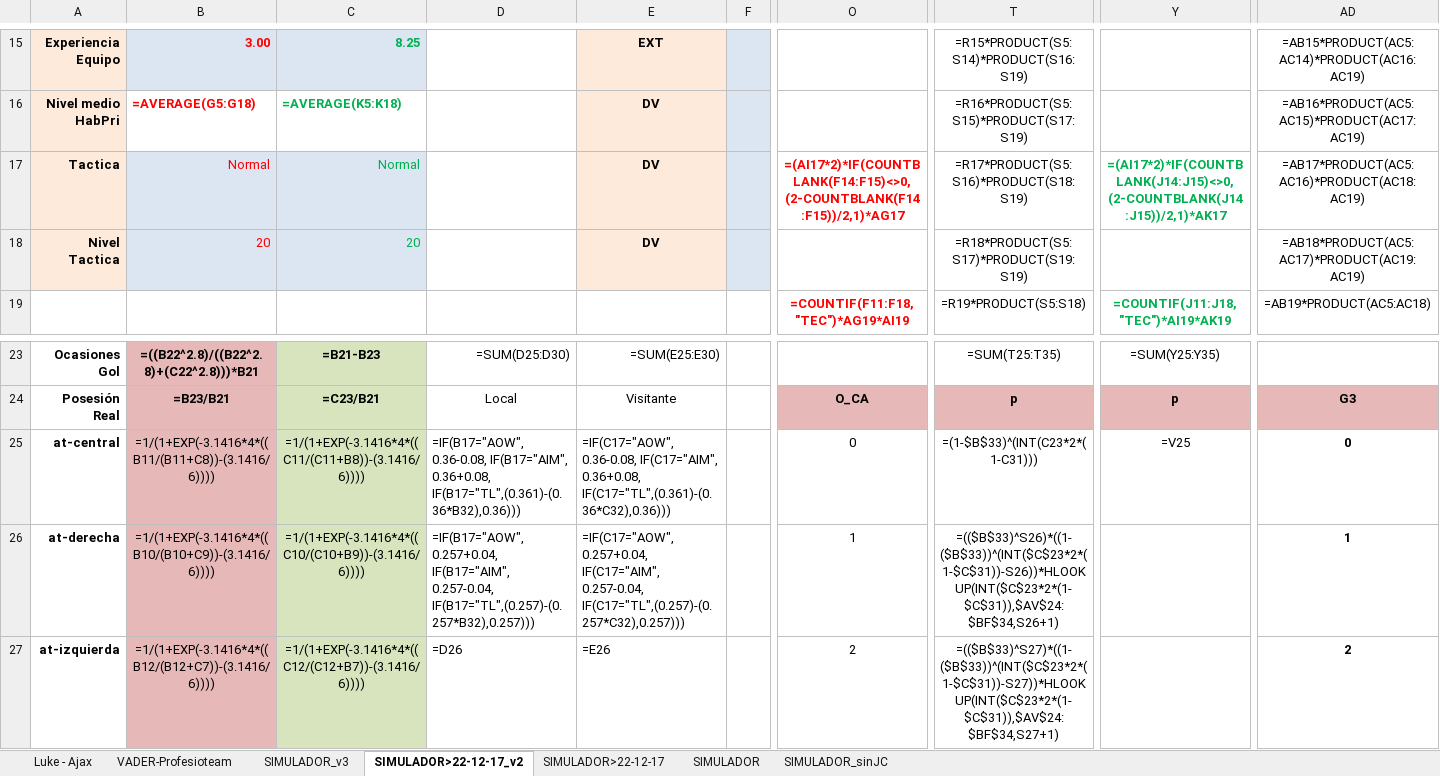
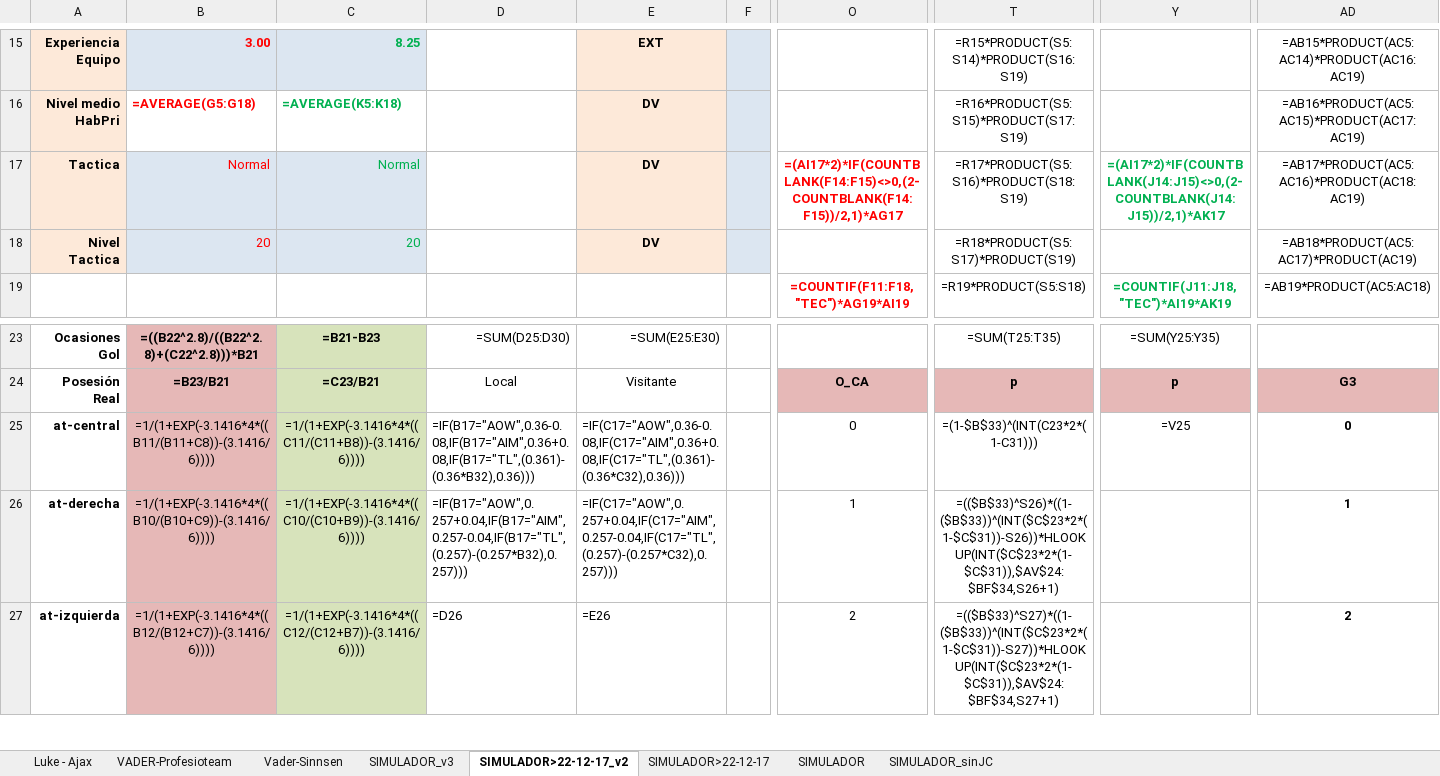
Before and after one commit to uny11/HI, an Excel workbook: projects/current/hattrick/4-SimuladorPartidos.xlsx, sheet SIMULADOR>22-12-17_v2, drawn as a sheet; only a part is shown, gaps mark what is left out; values as stored, in another font and other column widths than the file's, no borders; formulas are shown in place of their values; charts and pictures and conditional formats not drawn; the diff names each change by its address in the sheet, - before the commit and + after, or states it on an @@ line.

```diff
--- a/projects/current/hattrick/4-SimuladorPartidos.xlsx (sheet SIMULADOR>22-12-17_v2)
+++ b/projects/current/hattrick/4-SimuladorPartidos.xlsx (sheet SIMULADOR>22-12-17_v2)
+sheet tab: Vader-Sinnsen
-O17: =(AI17*2)*IF(COUNTBLANK(F14:F15)<>0, (2-COUNTBLANK(F14:F15))/2,1)*AG17
+O17: =(AI17*2)*IF(COUNTBLANK(F14:F15)<>0,(2-COUNTBLANK(F14:F15))/2,1)*AG17
-Y17: =(AI17*2)*IF(COUNTBLANK(J14:J15)<>0, (2-COUNTBLANK(J14:J15))/2,1)*AK17
+Y17: =(AI17*2)*IF(COUNTBLANK(J14:J15)<>0,(2-COUNTBLANK(J14:J15))/2,1)*AK17
-T18: =R18*PRODUCT(S5:S17)*PRODUCT(S19:S19)
+T18: =R18*PRODUCT(S5:S17)*PRODUCT(S19)
-AD18: =AB18*PRODUCT(AC5:AC17)*PRODUCT(AC19:AC19)
+AD18: =AB18*PRODUCT(AC5:AC17)*PRODUCT(AC19)
-D25: =IF(B17="AOW", 0.36-0.08, IF(B17="AIM", 0.36+0.08, IF(B17="TL",(0.361)-(0.36*B32),0.36)))
+D25: =IF(B17="AOW",0.36-0.08,IF(B17="AIM",0.36+0.08,IF(B17="TL",(0.361)-(0.36*B32),0.36)))
-E25: =IF(C17="AOW", 0.36-0.08, IF(C17="AIM", 0.36+0.08, IF(C17="TL",(0.361)-(0.36*C32),0.36)))
+E25: =IF(C17="AOW",0.36-0.08,IF(C17="AIM",0.36+0.08,IF(C17="TL",(0.361)-(0.36*C32),0.36)))
-D26: =IF(B17="AOW", 0.257+0.04, IF(B17="AIM", 0.257-0.04, IF(B17="TL",(0.257)-(0.257*B32),0.257)))
+D26: =IF(B17="AOW",0.257+0.04,IF(B17="AIM",0.257-0.04,IF(B17="TL",(0.257)-(0.257*B32),0.257)))
-E26: =IF(C17="AOW", 0.257+0.04, IF(C17="AIM", 0.257-0.04, IF(C17="TL",(0.257)-(0.257*C32),0.257)))
+E26: =IF(C17="AOW",0.257+0.04,IF(C17="AIM",0.257-0.04,IF(C17="TL",(0.257)-(0.257*C32),0.257)))
```
Also changed, not shown: sheet SIMULADOR_sinJC, sheet SIMULADOR, sheet SIMULADOR>22-12-17, sheet Luke - Ajax, sheet SIMULADOR_v3, sheet VADER-Profesioteam, charts or pictures, 3 other files.
